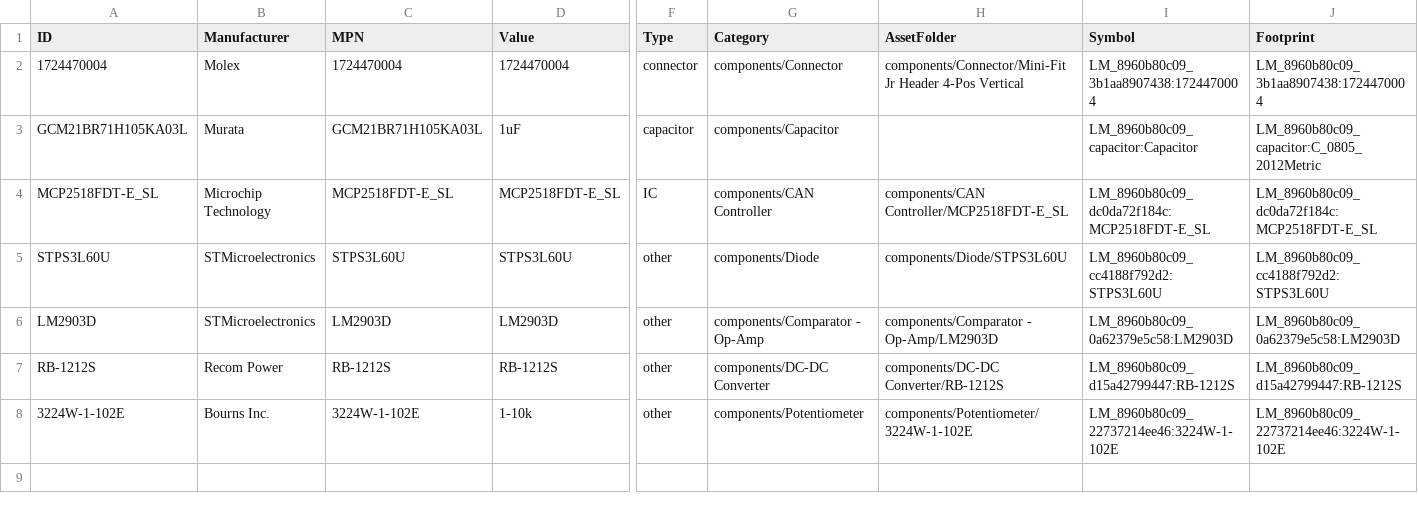
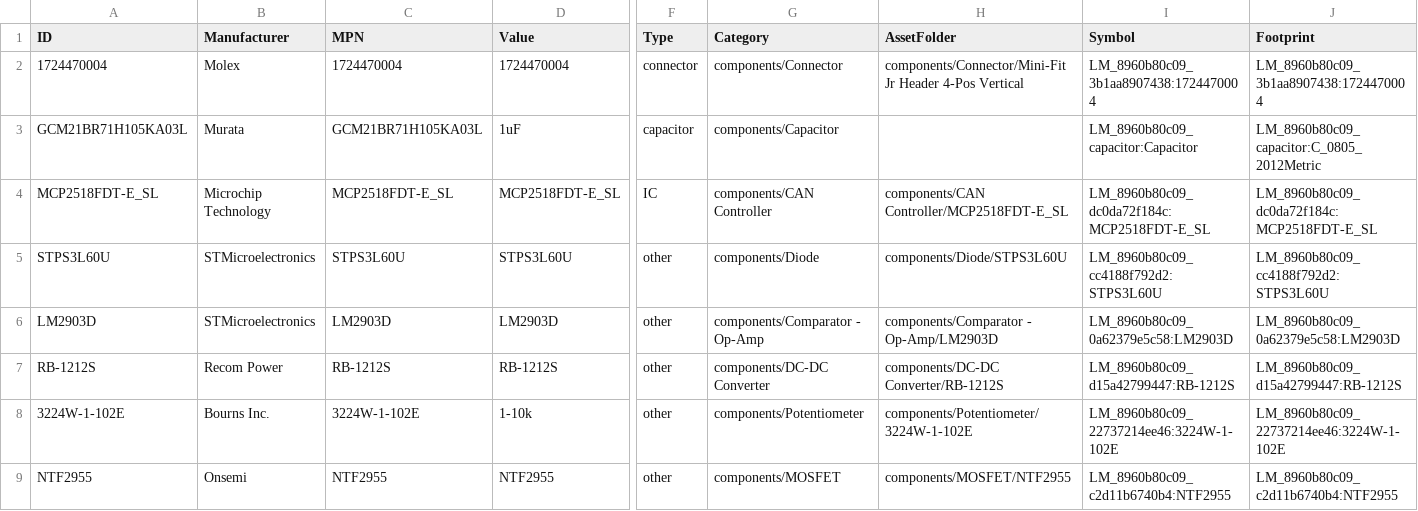
Before and after one commit to Anteater-Electric-Racing/electrical-pcbs, a CSV file: 26-27/Standard Parts Library/Anteater Parts/appdata/components.csv, drawn as a sheet; only a part is shown, gaps mark what is left out; rows hold the shown columns only; the diff names each change by its address in the sheet, - before the commit and + after, or states it on an @@ line.

Commit message:
Add Onsemi NTF2955

```diff
--- a/26-27/Standard Parts Library/Anteater Parts/appdata/components.csv
+++ b/26-27/Standard Parts Library/Anteater Parts/appdata/components.csv
+row 9: NTF2955 | Onsemi | NTF2955 | NTF2955 | other | components/MOSFET | components/MOSFET/NTF2955 | LM_8960b80c09_c2d11b6740b4:NTF2955 | LM_8960b80c09_c2d11b6740b4:NTF2955
```
Also changed, not shown: 13 other files.
